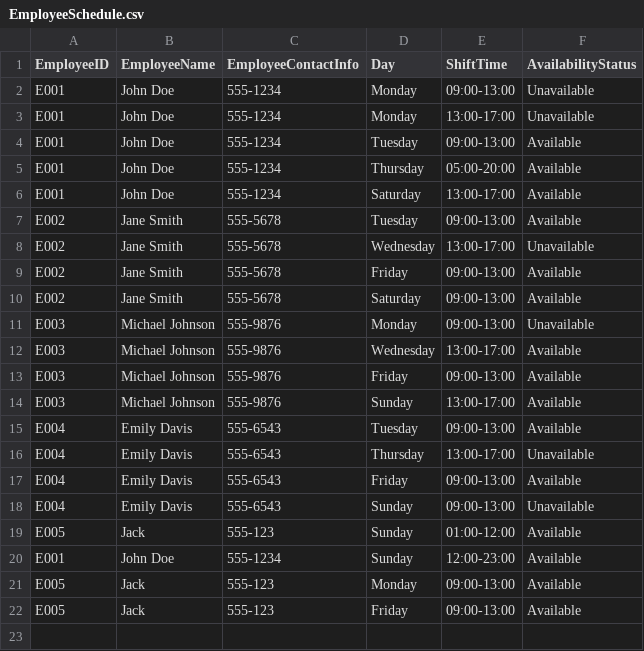
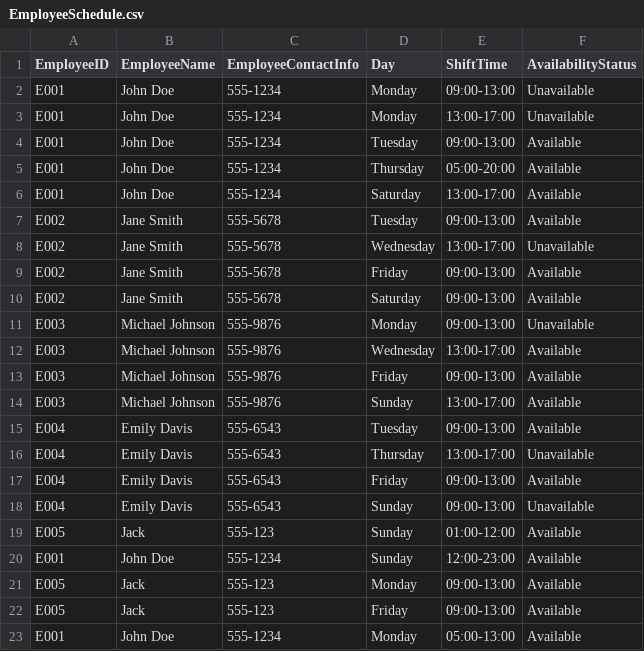
Before and after one commit to Issmale/GasStationModel362, a CSV file: EmployeeSchedule.csv, drawn as a sheet; the diff names each change by its address in the sheet, - before the commit and + after, or states it on an @@ line.

Commit message:
removing schedule logic implemented

```diff
--- a/EmployeeSchedule.csv
+++ b/EmployeeSchedule.csv
+row 23: E001 | John Doe | 555-1234 | Monday | 05:00-13:00 | Available
```
Also changed, not shown: StaffingSchedule.csv, 2 other files.
